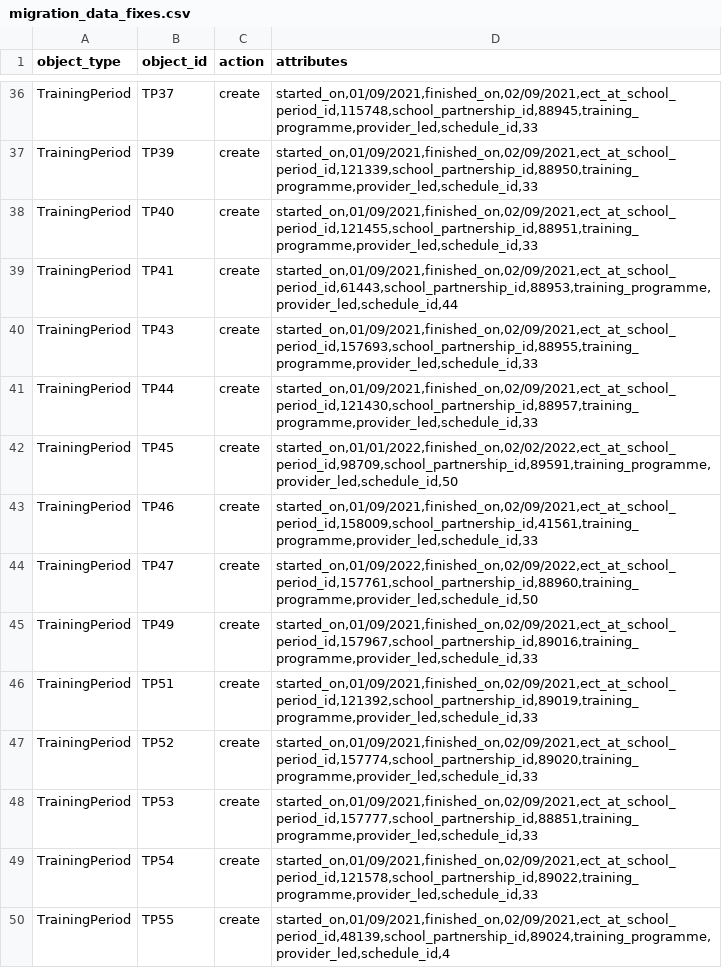
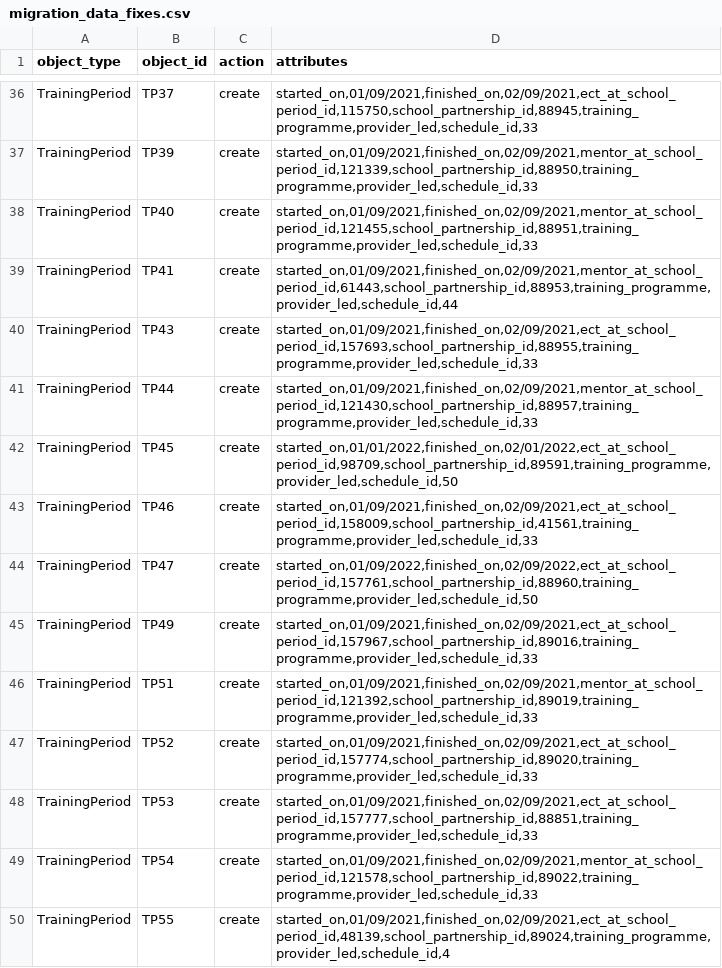
Before and after one commit to DFE-Digital/register-early-career-teachers-public, a CSV file: db/scripts/migration_data_fixes.csv, drawn as a sheet; only a part is shown, gaps mark what is left out; the diff covers the shown part only; the diff names each change by its address in the sheet, - before the commit and + after, or states it on an @@ line.

```diff
--- a/db/scripts/migration_data_fixes.csv
+++ b/db/scripts/migration_data_fixes.csv
-D36 (attributes): started_on,01/09/2021,finished_on,02/09/2021,ect_at_school_period_id,115748,school_partnership_id,88945,training_programme,provider_led,schedule_id,33
+D36 (attributes): started_on,01/09/2021,finished_on,02/09/2021,ect_at_school_period_id,115750,school_partnership_id,88945,training_programme,provider_led,schedule_id,33
-D37 (attributes): started_on,01/09/2021,finished_on,02/09/2021,ect_at_school_period_id,121339,school_partnership_id,88950,training_programme,provider_led,schedule_id,33
+D37 (attributes): started_on,01/09/2021,finished_on,02/09/2021,mentor_at_school_period_id,121339,school_partnership_id,88950,training_programme,provider_led,schedule_id,33
-D38 (attributes): started_on,01/09/2021,finished_on,02/09/2021,ect_at_school_period_id,121455,school_partnership_id,88951,training_programme,provider_led,schedule_id,33
+D38 (attributes): started_on,01/09/2021,finished_on,02/09/2021,mentor_at_school_period_id,121455,school_partnership_id,88951,training_programme,provider_led,schedule_id,33
-D39 (attributes): started_on,01/09/2021,finished_on,02/09/2021,ect_at_school_period_id,61443,school_partnership_id,88953,training_programme,provider_led,schedule_id,44
+D39 (attributes): started_on,01/09/2021,finished_on,02/09/2021,mentor_at_school_period_id,61443,school_partnership_id,88953,training_programme,provider_led,schedule_id,44
-D41 (attributes): started_on,01/09/2021,finished_on,02/09/2021,ect_at_school_period_id,121430,school_partnership_id,88957,training_programme,provider_led,schedule_id,33
+D41 (attributes): started_on,01/09/2021,finished_on,02/09/2021,mentor_at_school_period_id,121430,school_partnership_id,88957,training_programme,provider_led,schedule_id,33
-D42 (attributes): started_on,01/01/2022,finished_on,02/02/2022,ect_at_school_period_id,98709,school_partnership_id,89591,training_programme,provider_led,schedule_id,50
+D42 (attributes): started_on,01/01/2022,finished_on,02/01/2022,ect_at_school_period_id,98709,school_partnership_id,89591,training_programme,provider_led,schedule_id,50
-D46 (attributes): started_on,01/09/2021,finished_on,02/09/2021,ect_at_school_period_id,121392,school_partnership_id,89019,training_programme,provider_led,schedule_id,33
+D46 (attributes): started_on,01/09/2021,finished_on,02/09/2021,mentor_at_school_period_id,121392,school_partnership_id,89019,training_programme,provider_led,schedule_id,33
-D49 (attributes): started_on,01/09/2021,finished_on,02/09/2021,ect_at_school_period_id,121578,school_partnership_id,89022,training_programme,provider_led,schedule_id,33
+D49 (attributes): started_on,01/09/2021,finished_on,02/09/2021,mentor_at_school_period_id,121578,school_partnership_id,89022,training_programme,provider_led,schedule_id,33
```
Also changed, not shown: 2 added rows, 1 removed row and 76 edited cells elsewhere in this file.
